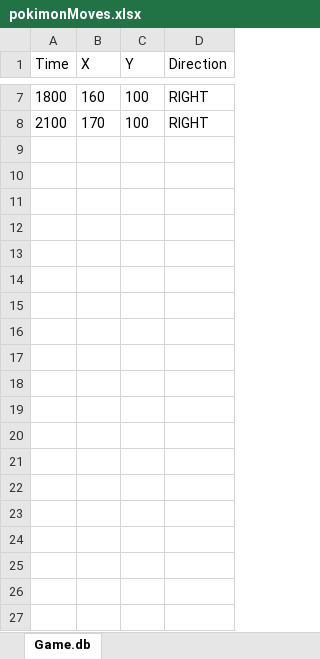
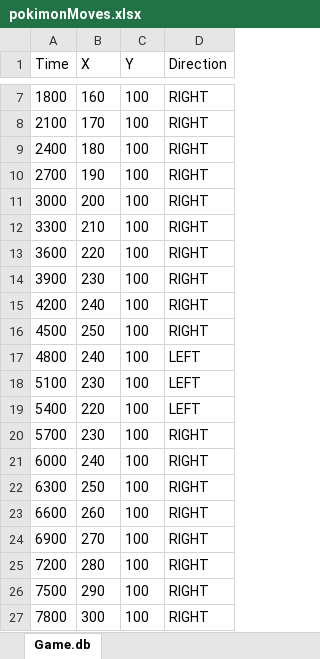
Before and after one commit to Marelly/Embedded, an Excel workbook: GameBasic/db_tables/pokimonMoves.xlsx, sheet Game.db, drawn as a sheet; only a part is shown, gaps mark what is left out; values as stored, in another font and other column widths than the file's, no borders; the diff covers the shown part only; the diff names each change by its address in the sheet, - before the commit and + after, or states it on an @@ line.

```diff
--- a/GameBasic/db_tables/pokimonMoves.xlsx (sheet Game.db)
+++ b/GameBasic/db_tables/pokimonMoves.xlsx (sheet Game.db)
+row 9: 2400 | 180 | 100 | RIGHT
+row 10: 2700 | 190 | 100 | RIGHT
+row 11: 3000 | 200 | 100 | RIGHT
+row 12: 3300 | 210 | 100 | RIGHT
+row 13: 3600 | 220 | 100 | RIGHT
+row 14: 3900 | 230 | 100 | RIGHT
+row 15: 4200 | 240 | 100 | RIGHT
+row 16: 4500 | 250 | 100 | RIGHT
+row 17: 4800 | 240 | 100 | LEFT
+row 18: 5100 | 230 | 100 | LEFT
+row 19: 5400 | 220 | 100 | LEFT
+row 20: 5700 | 230 | 100 | RIGHT
+row 21: 6000 | 240 | 100 | RIGHT
+row 22: 6300 | 250 | 100 | RIGHT
+row 23: 6600 | 260 | 100 | RIGHT
+row 24: 6900 | 270 | 100 | RIGHT
+row 25: 7200 | 280 | 100 | RIGHT
+row 26: 7500 | 290 | 100 | RIGHT
+row 27: 7800 | 300 | 100 | RIGHT
```
Also changed, not shown: 96 added rows elsewhere in this sheet, 11 other files.
